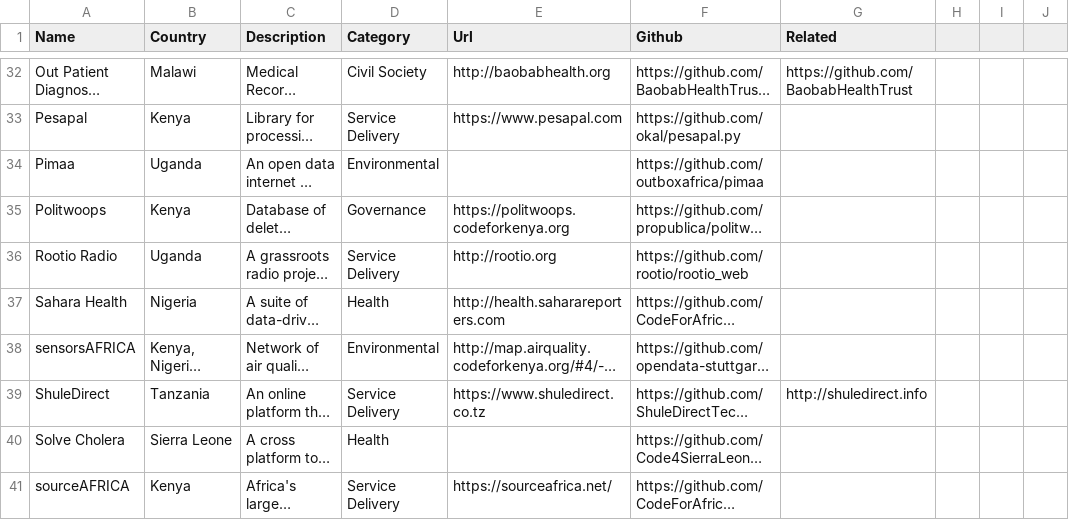
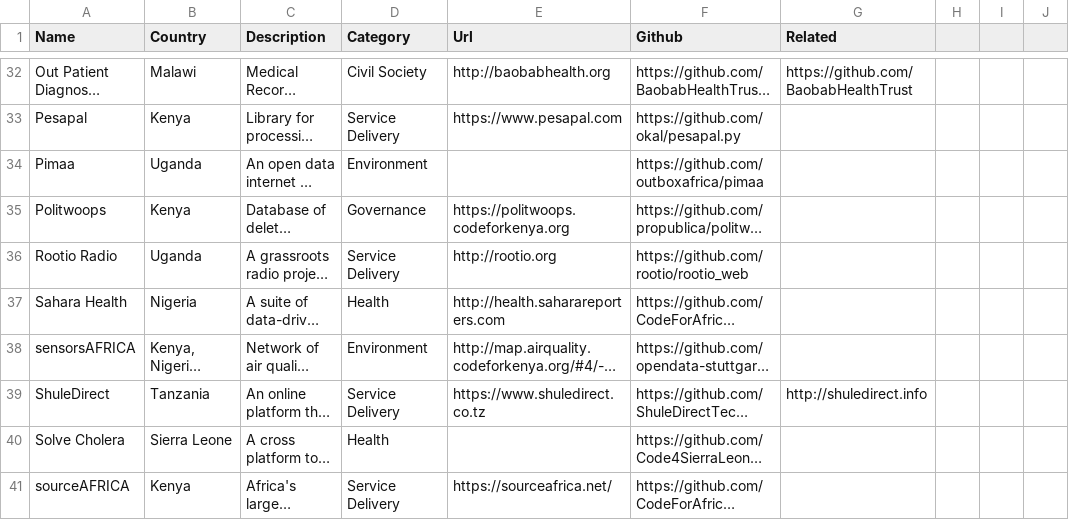
Before and after one commit to CodeForAfrica/africanCOMMONS, a CSV file: dist/_data/projects.csv, drawn as a sheet; only a part is shown, gaps mark what is left out; long unchanged cells end in …; the diff covers the shown part only; the diff names each change by its address in the sheet, - before the commit and + after, or states it on an @@ line.

```diff
--- a/dist/_data/projects.csv
+++ b/dist/_data/projects.csv
-D34 (Category): Environmental
+D34 (Category): Environment
-D38 (Category): Environmental
+D38 (Category): Environment
```
Also changed, not shown: 8 edited cells elsewhere in this file, 14 other files.
